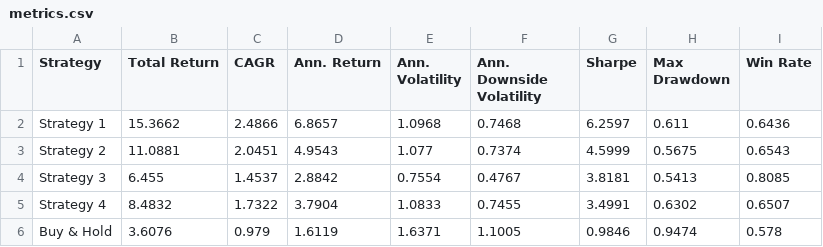
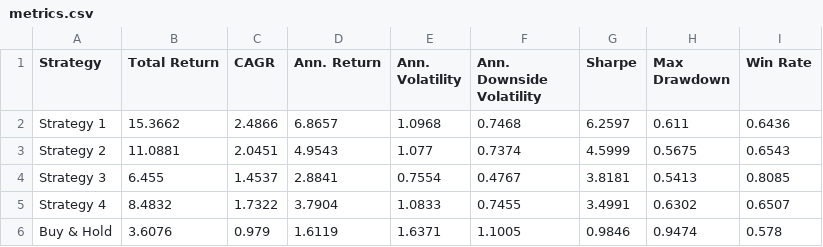
Before and after one commit to dof-studio/SPYDL1D, a CSV file: metrics.csv, drawn as a sheet.

```diff
--- a/metrics.csv
+++ b/metrics.csv
@@ -3,3 +3,3 @@ Strategy 1,15.3662,2.4866,6.8657,1.0968,0.7468,6.2597,0.611,0.6436
 Strategy 2,11.0881,2.0451,4.9543,1.077,0.7374,4.5999,0.5675,0.6543
-Strategy 3,6.455,1.4537,2.8842,0.7554,0.4767,3.8181,0.5413,0.8085
+Strategy 3,6.455,1.4537,2.8841,0.7554,0.4767,3.8181,0.5413,0.8085
 Strategy 4,8.4832,1.7322,3.7904,1.0833,0.7455,3.4991,0.6302,0.6507
```
Also changed, not shown: 1 other file.
